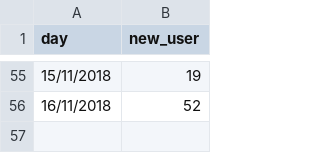
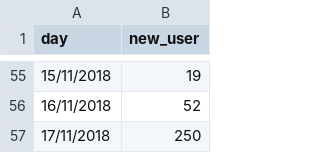
Before and after one commit to smoketerzai56/smokeio_stats, a CSV file: current_week.csv, drawn as a sheet; only a part is shown, gaps mark what is left out; the diff names each change by its address in the sheet, - before the commit and + after, or states it on an @@ line.

Commit message:
Update current_week.csv

```diff
--- a/current_week.csv
+++ b/current_week.csv
+row 57: 17/11/2018 | 250
```
